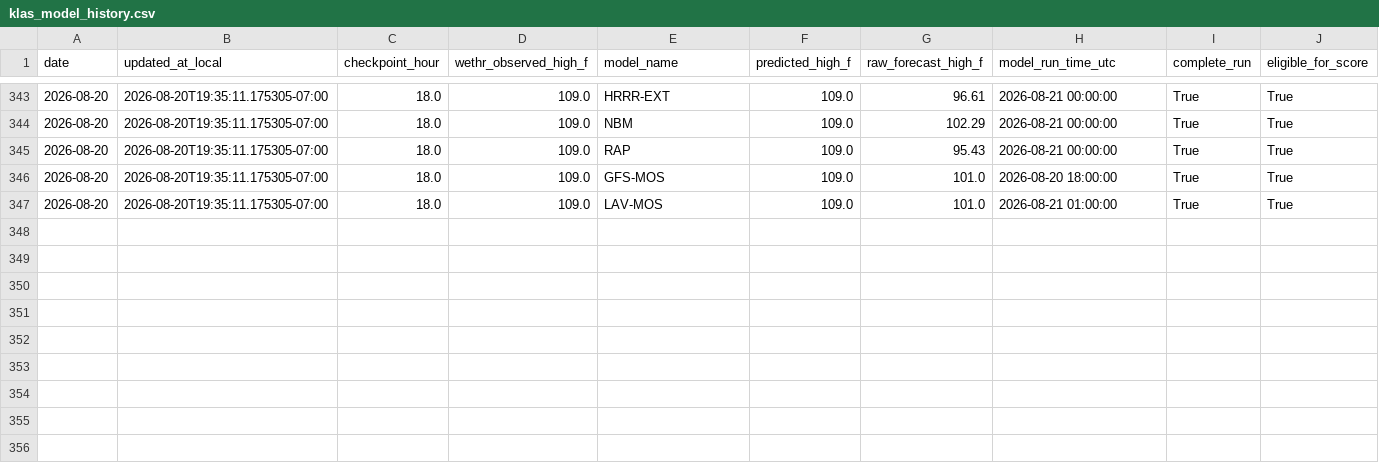
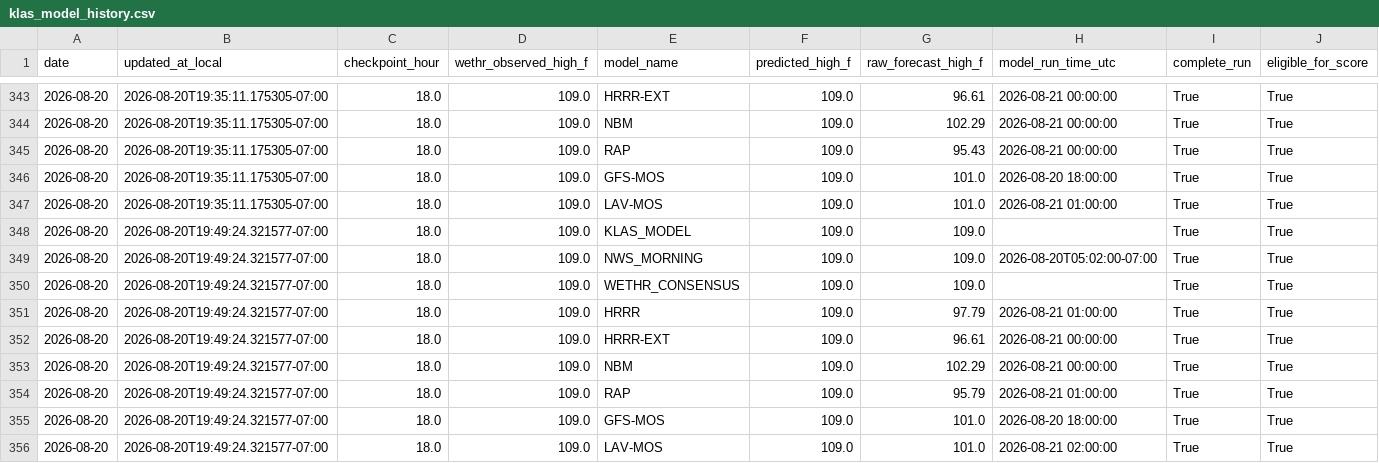
Before and after one commit to capecodbeachgirl/klas-live-model, a CSV file: data/live/klas_model_history.csv, drawn as a sheet; only a part is shown, gaps mark what is left out; rows hold the shown columns only; the diff names each change by its address in the sheet, - before the commit and + after, or states it on an @@ line.

```diff
--- a/data/live/klas_model_history.csv
+++ b/data/live/klas_model_history.csv
+row 348: 2026-08-20 | 2026-08-20T19:49:24.321577-07:00 | 18.0 | 109.0 | KLAS_MODEL | 109.0 | 109.0 |  | True | True
+row 349: 2026-08-20 | 2026-08-20T19:49:24.321577-07:00 | 18.0 | 109.0 | NWS_MORNING | 109.0 | 109.0 | 2026-08-20T05:02:00-07:00 | True | True
+row 350: 2026-08-20 | 2026-08-20T19:49:24.321577-07:00 | 18.0 | 109.0 | WETHR_CONSENSUS | 109.0 | 109.0 |  | True | True
+row 351: 2026-08-20 | 2026-08-20T19:49:24.321577-07:00 | 18.0 | 109.0 | HRRR | 109.0 | 97.79 | 2026-08-21 01:00:00 | True | True
+row 352: 2026-08-20 | 2026-08-20T19:49:24.321577-07:00 | 18.0 | 109.0 | HRRR-EXT | 109.0 | 96.61 | 2026-08-21 00:00:00 | True | True
+row 353: 2026-08-20 | 2026-08-20T19:49:24.321577-07:00 | 18.0 | 109.0 | NBM | 109.0 | 102.29 | 2026-08-21 00:00:00 | True | True
+row 354: 2026-08-20 | 2026-08-20T19:49:24.321577-07:00 | 18.0 | 109.0 | RAP | 109.0 | 95.79 | 2026-08-21 01:00:00 | True | True
+row 355: 2026-08-20 | 2026-08-20T19:49:24.321577-07:00 | 18.0 | 109.0 | GFS-MOS | 109.0 | 101.0 | 2026-08-20 18:00:00 | True | True
+row 356: 2026-08-20 | 2026-08-20T19:49:24.321577-07:00 | 18.0 | 109.0 | LAV-MOS | 109.0 | 101.0 | 2026-08-21 02:00:00 | True | True
```
Also changed, not shown: data/live/klas_live_history.csv, 2 other files.
